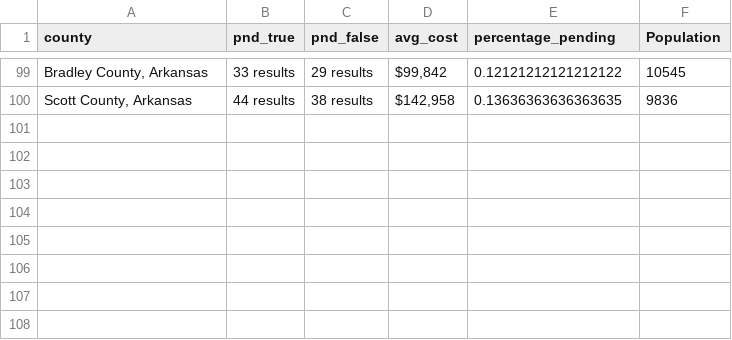
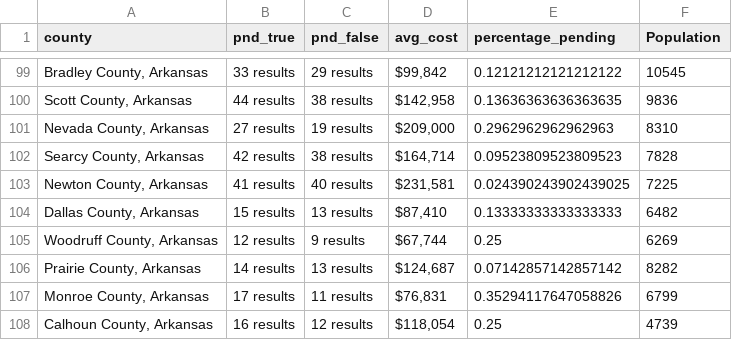
Before and after one commit to ishan9299/zillow-scraper, a CSV file: data/data_2025-02-28.csv, drawn as a sheet; only a part is shown, gaps mark what is left out; the diff names each change by its address in the sheet, - before the commit and + after, or states it on an @@ line.

```diff
--- a/data/data_2025-02-28.csv
+++ b/data/data_2025-02-28.csv
+row 101: Nevada County, Arkansas | 27 results | 19 results | $209,000 | 0.2962962962962963 | 8310
+row 102: Searcy County, Arkansas | 42 results | 38 results | $164,714 | 0.09523809523809523 | 7828
+row 103: Newton County, Arkansas | 41 results | 40 results | $231,581 | 0.024390243902439025 | 7225
+row 104: Dallas County, Arkansas | 15 results | 13 results | $87,410 | 0.13333333333333333 | 6482
+row 105: Woodruff County, Arkansas | 12 results | 9 results | $67,744 | 0.25 | 6269
+row 106: Prairie County, Arkansas | 14 results | 13 results | $124,687 | 0.07142857142857142 | 8282
+row 107: Monroe County, Arkansas | 17 results | 11 results | $76,831 | 0.35294117647058826 | 6799
+row 108: Calhoun County, Arkansas | 16 results | 12 results | $118,054 | 0.25 | 4739
```
